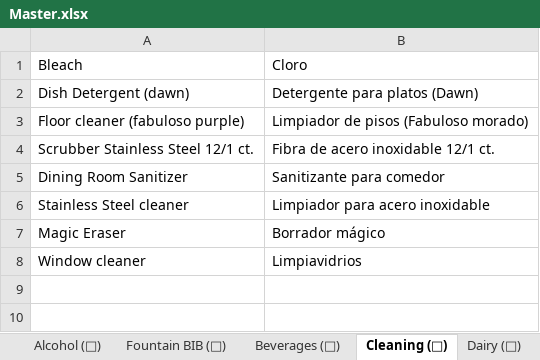
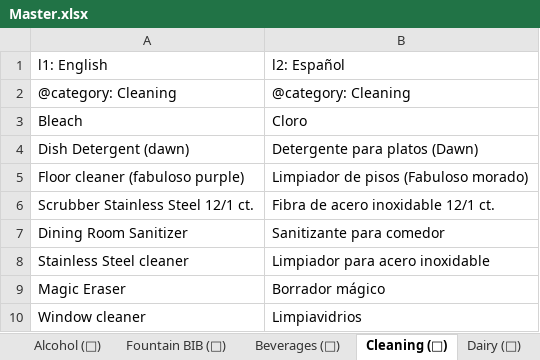
Before and after one commit to bsides230/Inventory, an Excel workbook: item master/Master.xlsx, sheet Cleaning (🧹), drawn as a sheet; values as stored, in another font and other column widths than the file's, no borders; the diff names each change by its address in the sheet, - before the commit and + after, or states it on an @@ line.

Commit message:
feat: migrate to dynamic multi-language support driven by master.xlsx
- Refactored `update_inventory_data.py` to support dynamic languages (row 1) and category labels (row 2).
- Maintained fallback support for missing translations to gracefully fail over to the primary language.
- Migrated item structure to `{"labels": {"l1": "English", "l2": "Spanish"}}` format.
- Refactored `server.py` and `app.js` endpoints and UI components to consume dynamic data format.
- Replaced hardcoded English/Spanish toggle in the frontend (`index.html`) with a dynamic `<select>` based language dropdown.
- Updated `admin.js` to render the correct translated categories/items depending on language arrays.

```diff
--- a/item master/Master.xlsx (sheet Cleaning (🧹))
+++ b/item master/Master.xlsx (sheet Cleaning (🧹))
+row 1: l1: English | l2: Español
+row 2: @category: Cleaning | @category: Cleaning
```
Also changed, not shown: sheet Smallwares (🍴), sheet Fountain BIB (🧃), sheet Meats (🥩), sheet Produce (🥦), sheet Dairy (🧀), sheet Prepared (🍲), 5 more sheets, 1 other file.
